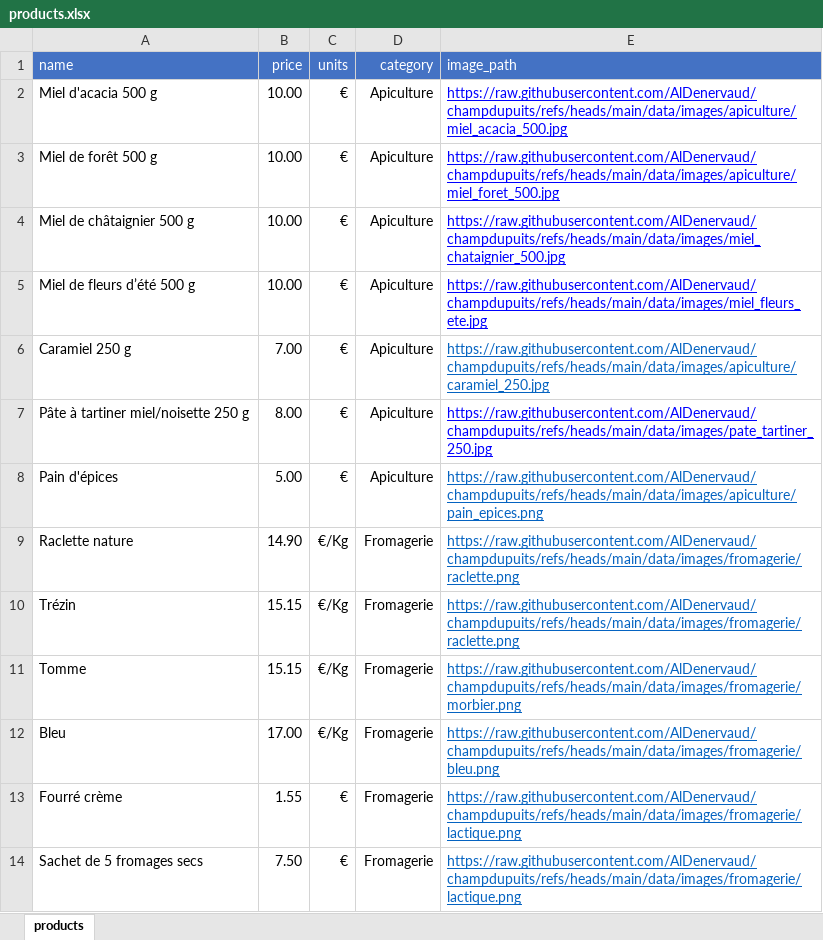
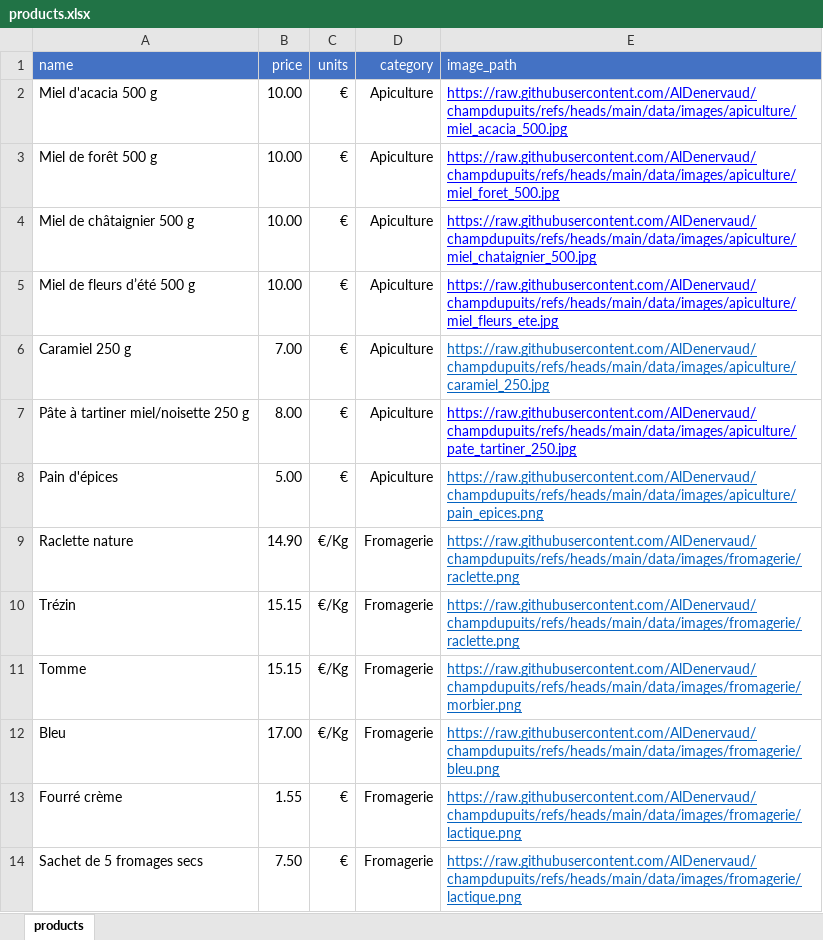
Before and after one commit to AlDenervaud/champdupuits, an Excel workbook: products.xlsx, sheet products, drawn as a sheet; only a part is shown; values as stored, in another font and other column widths than the file's, no borders; the diff names each change by its address in the sheet, - before the commit and + after, or states it on an @@ line.

Commit message:
Add files via upload

```diff
--- a/products.xlsx (sheet products)
+++ b/products.xlsx (sheet products)
-E4 (image_path): https://raw.githubusercontent.com/AlDenervaud/champdupuits/refs/heads/main/data/images/miel_chataignier_500.jpg
+E4 (image_path): https://raw.githubusercontent.com/AlDenervaud/champdupuits/refs/heads/main/data/images/apiculture/miel_chataignier_500.jpg
-E5 (image_path): https://raw.githubusercontent.com/AlDenervaud/champdupuits/refs/heads/main/data/images/miel_fleurs_ete.jpg
+E5 (image_path): https://raw.githubusercontent.com/AlDenervaud/champdupuits/refs/heads/main/data/images/apiculture/miel_fleurs_ete.jpg
-E7 (image_path): https://raw.githubusercontent.com/AlDenervaud/champdupuits/refs/heads/main/data/images/pate_tartiner_250.jpg
+E7 (image_path): https://raw.githubusercontent.com/AlDenervaud/champdupuits/refs/heads/main/data/images/apiculture/pate_tartiner_250.jpg
```
